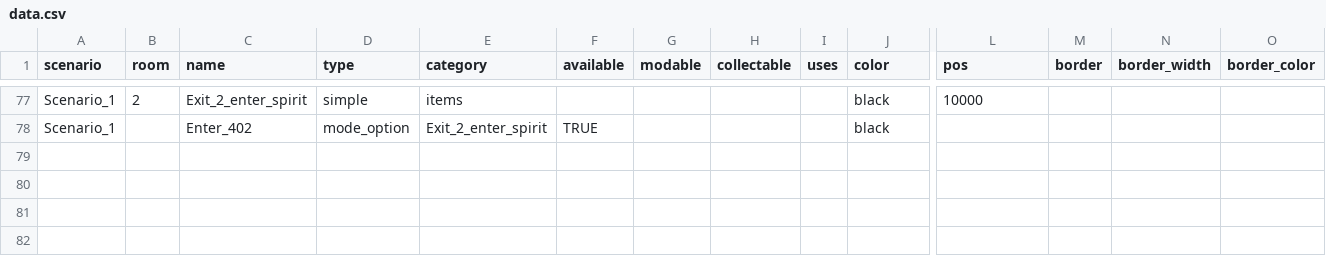
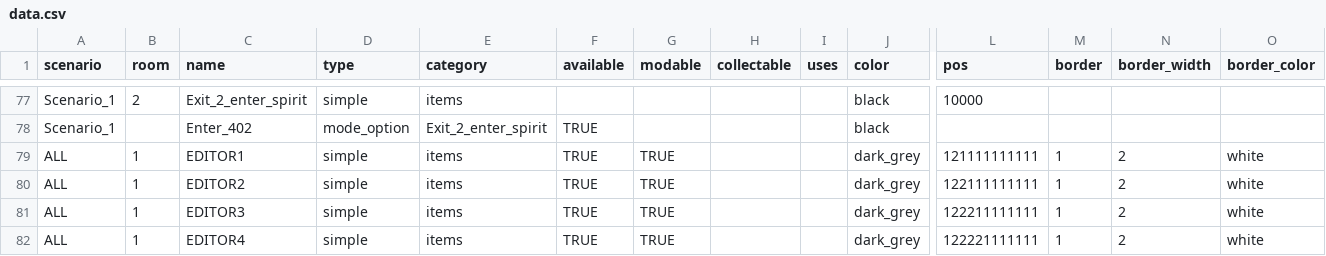
Before and after one commit to dimch0/circles, a CSV file: data/data.csv, drawn as a sheet; only a part is shown, gaps mark what is left out; rows hold the shown columns only; the diff names each change by its address in the sheet, - before the commit and + after, or states it on an @@ line.

Commit message:
editor menu started

```diff
--- a/data/data.csv
+++ b/data/data.csv
+row 79: ALL | 1 | EDITOR1 | simple | items | TRUE | TRUE |  |  | dark_grey | 121111111111 | 1 | 2 | white
+row 80: ALL | 1 | EDITOR2 | simple | items | TRUE | TRUE |  |  | dark_grey | 122111111111 | 1 | 2 | white
+row 81: ALL | 1 | EDITOR3 | simple | items | TRUE | TRUE |  |  | dark_grey | 122211111111 | 1 | 2 | white
+row 82: ALL | 1 | EDITOR4 | simple | items | TRUE | TRUE |  |  | dark_grey | 122221111111 | 1 | 2 | white
```
Also changed, not shown: 12 other files.
